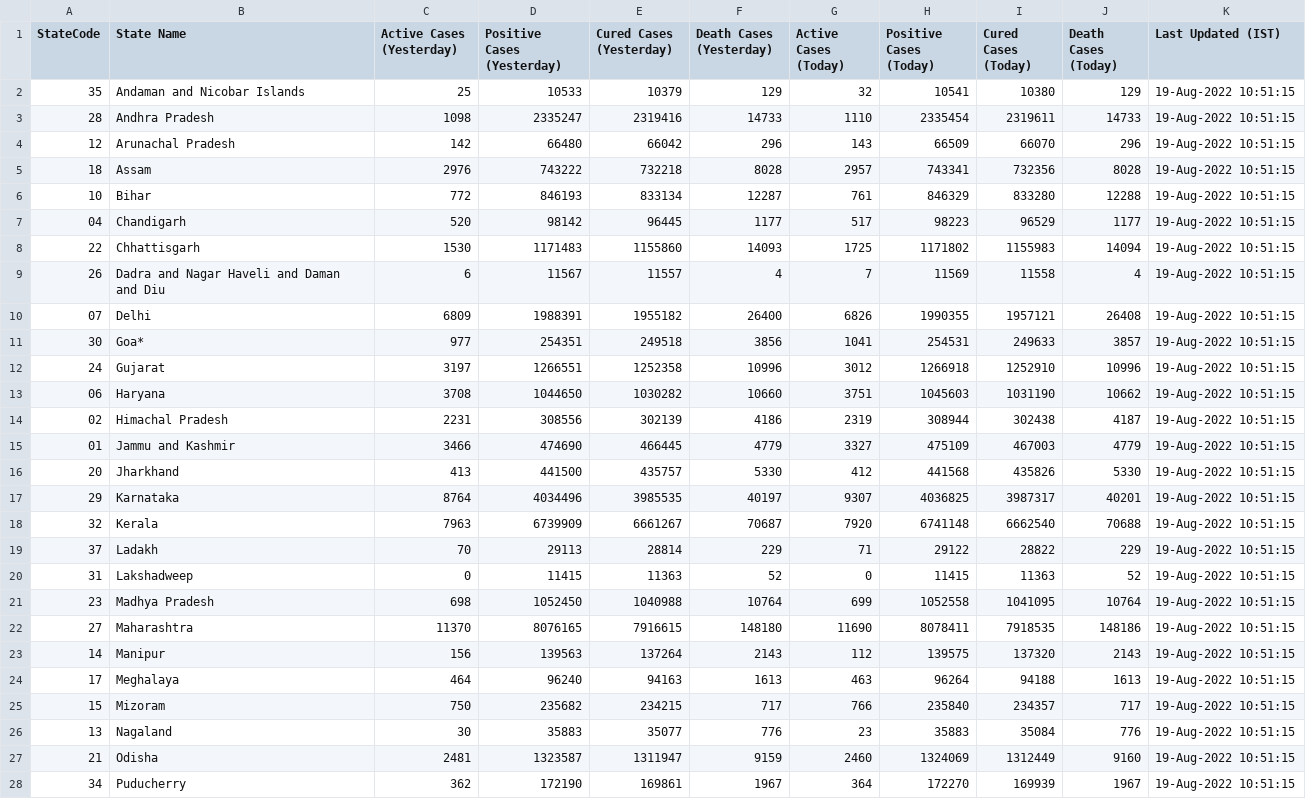
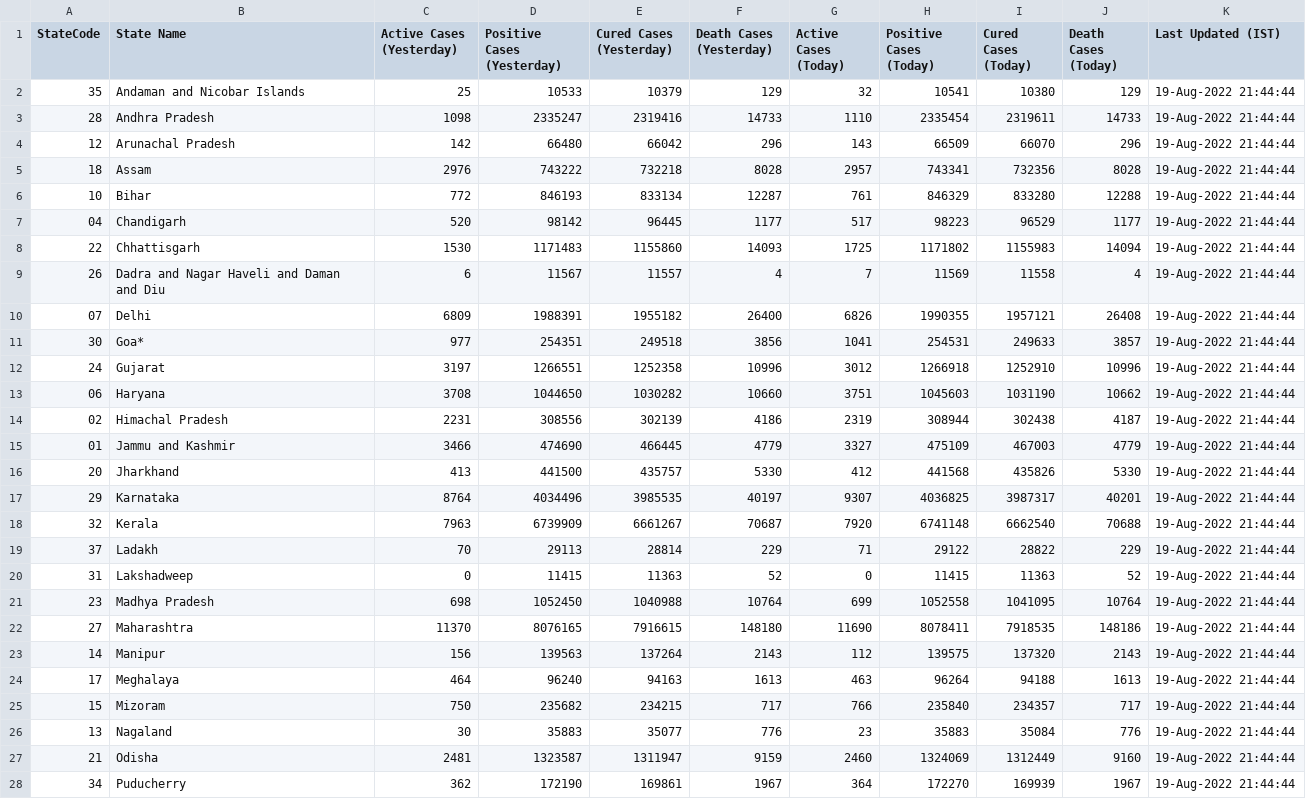
Before and after one commit to quantumudit/Daily-COVID19-India-Statewide-Analysis, a CSV file: 02_DATA/india_statewide_daily_covid_data.csv, drawn as a sheet; only a part is shown; the diff covers the shown part only.

```diff
--- a/02_DATA/india_statewide_daily_covid_data.csv
+++ b/02_DATA/india_statewide_daily_covid_data.csv
@@ -1,28 +1,28 @@
 StateCode,State Name,Active Cases (Yesterday),Positive Cases (Yesterday),Cured Cases (Yesterday),Death Cases (Yesterday),Active Cases (Today),Positive Cases (Today),Cured Cases (Today),Death Cases (Today),Last Updated (IST)
-35,Andaman and Nicobar Islands,25,10533,10379,129,32,10541,10380,129,19-Aug-2022 10:51:15
-28,Andhra Pradesh,1098,2335247,2319416,14733,1110,2335454,2319611,14733,19-Aug-2022 10:51:15
-12,Arunachal Pradesh,142,66480,66042,296,143,66509,66070,296,19-Aug-2022 10:51:15
-18,Assam,2976,743222,732218,8028,2957,743341,732356,8028,19-Aug-2022 10:51:15
-10,Bihar,772,846193,833134,12287,761,846329,833280,12288,19-Aug-2022 10:51:15
-04,Chandigarh,520,98142,96445,1177,517,98223,96529,1177,19-Aug-2022 10:51:15
-22,Chhattisgarh,1530,1171483,1155860,14093,1725,1171802,1155983,14094,19-Aug-2022 10:51:15
-26,Dadra and Nagar Haveli and Daman and Diu,6,11567,11557,4,7,11569,11558,4,19-Aug-2022 10:51:15
-07,Delhi,6809,1988391,1955182,26400,6826,1990355,1957121,26408,19-Aug-2022 10:51:15
-30,Goa*,977,254351,249518,3856,1041,254531,249633,3857,19-Aug-2022 10:51:15
-24,Gujarat,3197,1266551,1252358,10996,3012,1266918,1252910,10996,19-Aug-2022 10:51:15
-06,Haryana,3708,1044650,1030282,10660,3751,1045603,1031190,10662,19-Aug-2022 10:51:15
-02,Himachal Pradesh,2231,308556,302139,4186,2319,308944,302438,4187,19-Aug-2022 10:51:15
-01,Jammu and Kashmir,3466,474690,466445,4779,3327,475109,467003,4779,19-Aug-2022 10:51:15
-20,Jharkhand,413,441500,435757,5330,412,441568,435826,5330,19-Aug-2022 10:51:15
-29,Karnataka,8764,4034496,3985535,40197,9307,4036825,3987317,40201,19-Aug-2022 10:51:15
-32,Kerala,7963,6739909,6661267,70687,7920,6741148,6662540,70688,19-Aug-2022 10:51:15
-37,Ladakh,70,29113,28814,229,71,29122,28822,229,19-Aug-2022 10:51:15
-31,Lakshadweep,0,11415,11363,52,0,11415,11363,52,19-Aug-2022 10:51:15
-23,Madhya Pradesh,698,1052450,1040988,10764,699,1052558,1041095,10764,19-Aug-2022 10:51:15
-27,Maharashtra,11370,8076165,7916615,148180,11690,8078411,7918535,148186,19-Aug-2022 10:51:15
-14,Manipur,156,139563,137264,2143,112,139575,137320,2143,19-Aug-2022 10:51:15
-17,Meghalaya,464,96240,94163,1613,463,96264,94188,1613,19-Aug-2022 10:51:15
-15,Mizoram,750,235682,234215,717,766,235840,234357,717,19-Aug-2022 10:51:15
-13,Nagaland,30,35883,35077,776,23,35883,35084,776,19-Aug-2022 10:51:15
-21,Odisha,2481,1323587,1311947,9159,2460,1324069,1312449,9160,19-Aug-2022 10:51:15
-34,Puducherry,362,172190,169861,1967,364,172270,169939,1967,19-Aug-2022 10:51:15
+35,Andaman and Nicobar Islands,25,10533,10379,129,32,10541,10380,129,19-Aug-2022 21:44:44
+28,Andhra Pradesh,1098,2335247,2319416,14733,1110,2335454,2319611,14733,19-Aug-2022 21:44:44
+12,Arunachal Pradesh,142,66480,66042,296,143,66509,66070,296,19-Aug-2022 21:44:44
+18,Assam,2976,743222,732218,8028,2957,743341,732356,8028,19-Aug-2022 21:44:44
+10,Bihar,772,846193,833134,12287,761,846329,833280,12288,19-Aug-2022 21:44:44
+04,Chandigarh,520,98142,96445,1177,517,98223,96529,1177,19-Aug-2022 21:44:44
+22,Chhattisgarh,1530,1171483,1155860,14093,1725,1171802,1155983,14094,19-Aug-2022 21:44:44
+26,Dadra and Nagar Haveli and Daman and Diu,6,11567,11557,4,7,11569,11558,4,19-Aug-2022 21:44:44
+07,Delhi,6809,1988391,1955182,26400,6826,1990355,1957121,26408,19-Aug-2022 21:44:44
+30,Goa*,977,254351,249518,3856,1041,254531,249633,3857,19-Aug-2022 21:44:44
+24,Gujarat,3197,1266551,1252358,10996,3012,1266918,1252910,10996,19-Aug-2022 21:44:44
+06,Haryana,3708,1044650,1030282,10660,3751,1045603,1031190,10662,19-Aug-2022 21:44:44
+02,Himachal Pradesh,2231,308556,302139,4186,2319,308944,302438,4187,19-Aug-2022 21:44:44
+01,Jammu and Kashmir,3466,474690,466445,4779,3327,475109,467003,4779,19-Aug-2022 21:44:44
+20,Jharkhand,413,441500,435757,5330,412,441568,435826,5330,19-Aug-2022 21:44:44
+29,Karnataka,8764,4034496,3985535,40197,9307,4036825,3987317,40201,19-Aug-2022 21:44:44
+32,Kerala,7963,6739909,6661267,70687,7920,6741148,6662540,70688,19-Aug-2022 21:44:44
+37,Ladakh,70,29113,28814,229,71,29122,28822,229,19-Aug-2022 21:44:44
+31,Lakshadweep,0,11415,11363,52,0,11415,11363,52,19-Aug-2022 21:44:44
+23,Madhya Pradesh,698,1052450,1040988,10764,699,1052558,1041095,10764,19-Aug-2022 21:44:44
+27,Maharashtra,11370,8076165,7916615,148180,11690,8078411,7918535,148186,19-Aug-2022 21:44:44
+14,Manipur,156,139563,137264,2143,112,139575,137320,2143,19-Aug-2022 21:44:44
+17,Meghalaya,464,96240,94163,1613,463,96264,94188,1613,19-Aug-2022 21:44:44
+15,Mizoram,750,235682,234215,717,766,235840,234357,717,19-Aug-2022 21:44:44
+13,Nagaland,30,35883,35077,776,23,35883,35084,776,19-Aug-2022 21:44:44
+21,Odisha,2481,1323587,1311947,9159,2460,1324069,1312449,9160,19-Aug-2022 21:44:44
+34,Puducherry,362,172190,169861,1967,364,172270,169939,1967,19-Aug-2022 21:44:44
```
Also changed, not shown: 9 edited cells elsewhere in this file.
